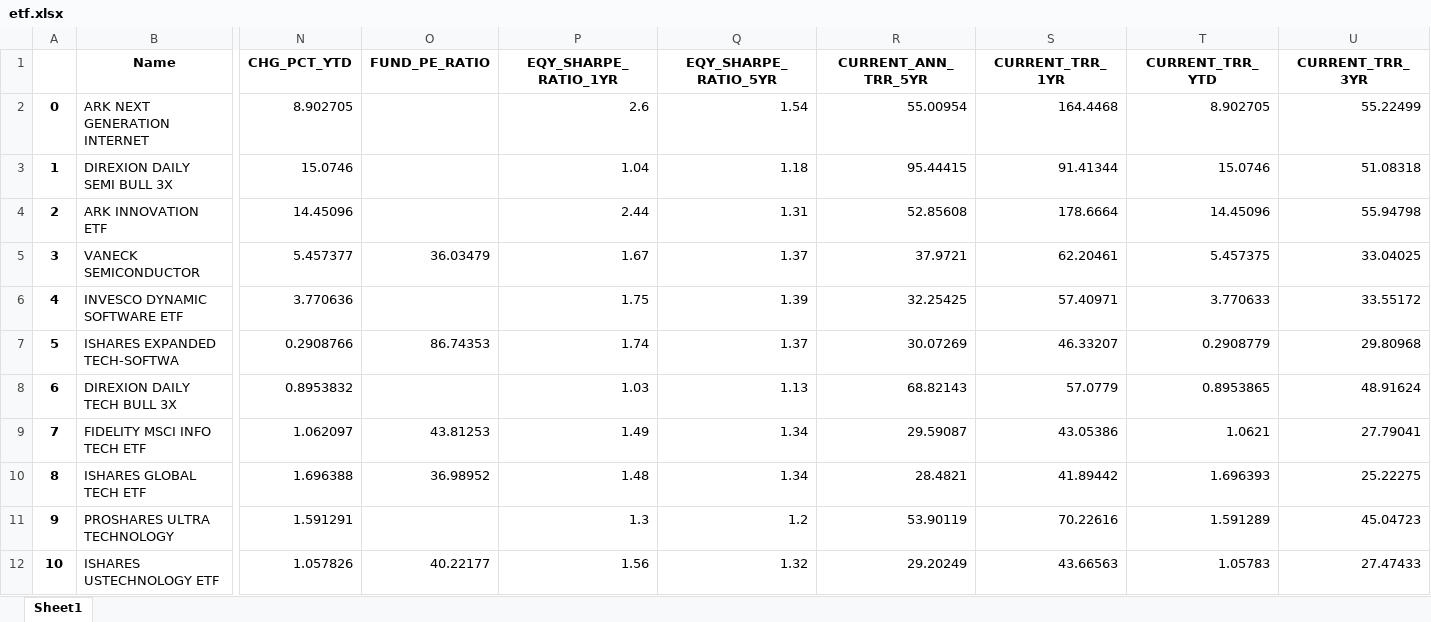
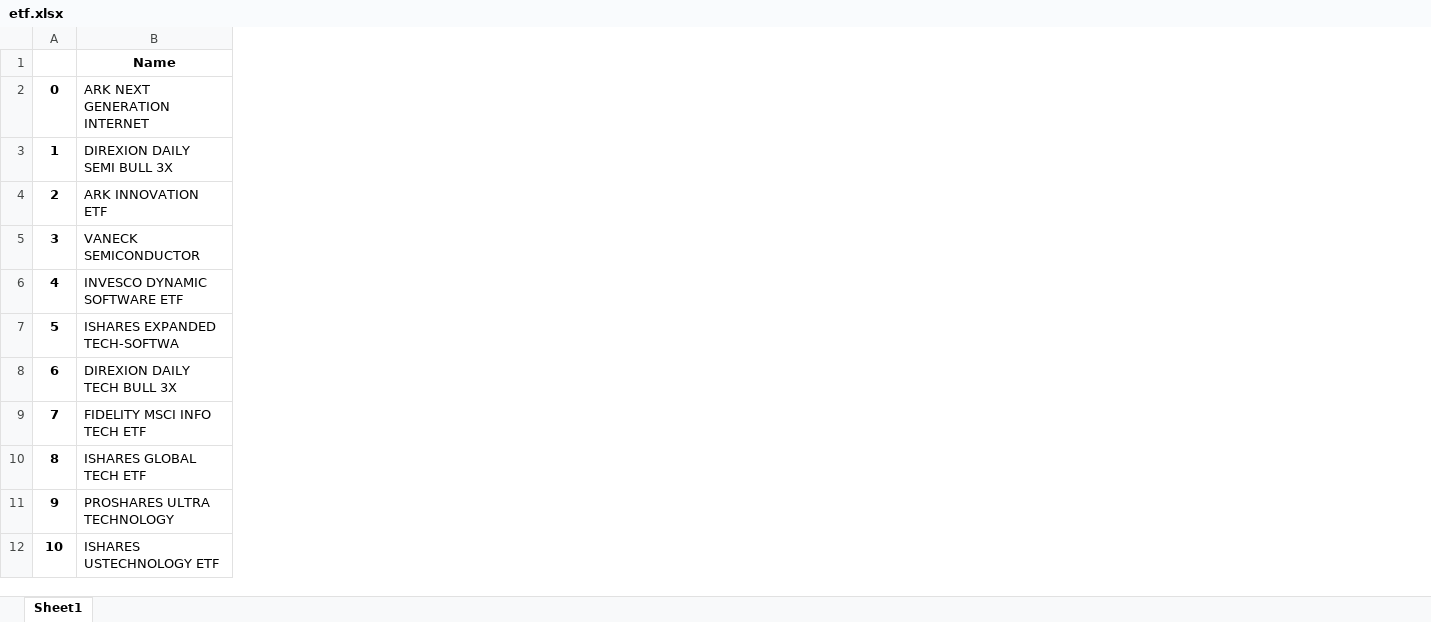
Before and after one commit to windflower715/econ_dashboard, an Excel workbook: etf_screener/etf.xlsx, sheet Sheet1, drawn as a sheet; only a part is shown, gaps mark what is left out; values as stored, in another font and other column widths than the file's, no borders; the diff names each change by its address in the sheet, - before the commit and + after, or states it on an @@ line.

Commit message:
Add files via upload

```diff
--- a/etf_screener/etf.xlsx (sheet Sheet1)
+++ b/etf_screener/etf.xlsx (sheet Sheet1)
-column N (CHG_PCT_YTD), rows 2-12: 8.902705 | 15.0746 | 14.45096 | 5.457377 | 3.770636 | 0.2908766 | 0.8953832 | 1.062097 | 1.696388 | 1.591291 | 1.057826
-column O (FUND_PE_RATIO), rows 5-12: 36.03479 |  | 86.74353 |  | 43.81253 | 36.98952 |  | 40.22177
-column P (EQY_SHARPE_RATIO_1YR), rows 2-12: 2.6 | 1.04 | 2.44 | 1.67 | 1.75 | 1.74 | 1.03 | 1.49 | 1.48 | 1.3 | 1.56
-column Q (EQY_SHARPE_RATIO_5YR), rows 2-12: 1.54 | 1.18 | 1.31 | 1.37 | 1.39 | 1.37 | 1.13 | 1.34 | 1.34 | 1.2 | 1.32
-column R (CURRENT_ANN_TRR_5YR), rows 2-12: 55.00954 | 95.44415 | 52.85608 | 37.9721 | 32.25425 | 30.07269 | 68.82143 | 29.59087 | 28.4821 | 53.90119 | 29.20249
-column S (CURRENT_TRR_1YR), rows 2-12: 164.4468 | 91.41344 | 178.6664 | 62.20461 | 57.40971 | 46.33207 | 57.0779 | 43.05386 | 41.89442 | 70.22616 | 43.66563
-column T (CURRENT_TRR_YTD), rows 2-12: 8.902705 | 15.0746 | 14.45096 | 5.457375 | 3.770633 | 0.2908779 | 0.8953865 | 1.0621 | 1.696393 | 1.591289 | 1.05783
-column U (CURRENT_TRR_3YR), rows 2-12: 55.22499 | 51.08318 | 55.94798 | 33.04025 | 33.55172 | 29.80968 | 48.91624 | 27.79041 | 25.22275 | 45.04723 | 27.47433
```
